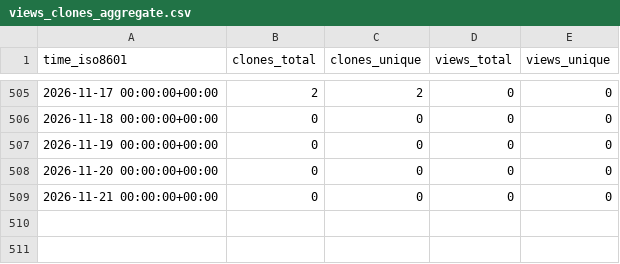
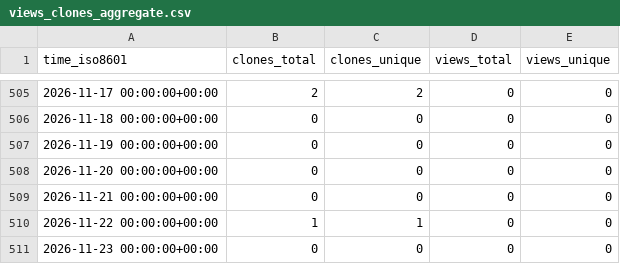
Before and after one commit to AnthonyMichaelTDM/my-repo-stats, a CSV file: AnthonyMichaelTDM/leftwm-personal-themes/ghrs-data/views_clones_aggregate.csv, drawn as a sheet; only a part is shown, gaps mark what is left out.

```diff
--- a/AnthonyMichaelTDM/leftwm-personal-themes/ghrs-data/views_clones_aggregate.csv
+++ b/AnthonyMichaelTDM/leftwm-personal-themes/ghrs-data/views_clones_aggregate.csv
@@ -509 +509,3 @@ time_iso8601,clones_total,clones_unique,views_total,views_unique
 2026-11-21 00:00:00+00:00,0,0,0,0
+2026-11-22 00:00:00+00:00,1,1,0,0
+2026-11-23 00:00:00+00:00,0,0,0,0
```
Also changed, not shown: 1 other file.
